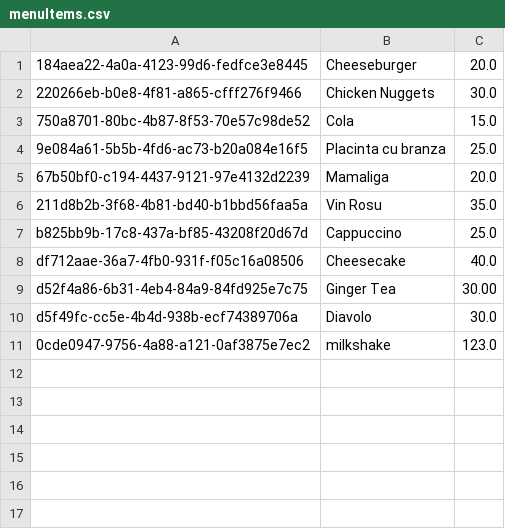
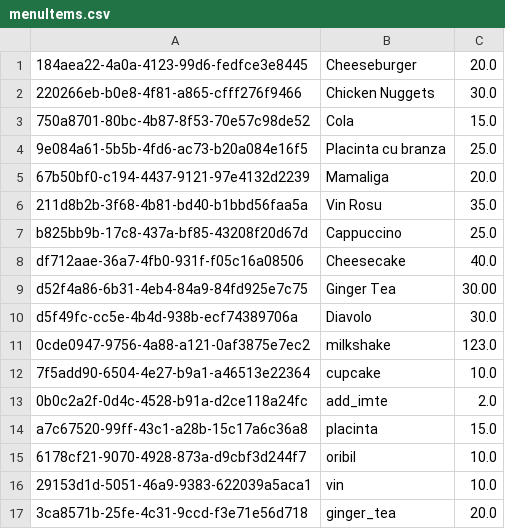
Before and after one commit to DanielAvram1/Cerray, a CSV file: data/menuItems.csv, drawn as a sheet; the diff names each change by its address in the sheet, - before the commit and + after, or states it on an @@ line.

```diff
--- a/data/menuItems.csv
+++ b/data/menuItems.csv
+row 12: 7f5add90-6504-4e27-b9a1-a46513e22364 | cupcake | 10.0
+row 13: 0b0c2a2f-0d4c-4528-b91a-d2ce118a24fc | add_imte | 2.0
+row 14: a7c67520-99ff-43c1-a28b-15c17a6c36a8 | placinta | 15.0
+row 15: 6178cf21-9070-4928-873a-d9cbf3d244f7 | oribil | 10.0
+row 16: 29153d1d-5051-46a9-9383-622039a5aca1 | vin | 10.0
+row 17: 3ca8571b-25fe-4c31-9ccd-f3e71e56d718 | ginger_tea | 20.0
```
Also changed, not shown: data/establishment_menuItem.csv, data/establishments.csv, 19 other files.
